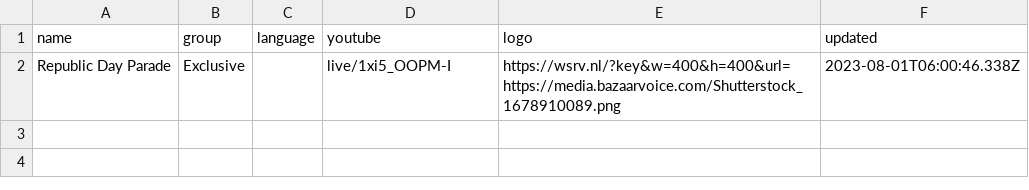
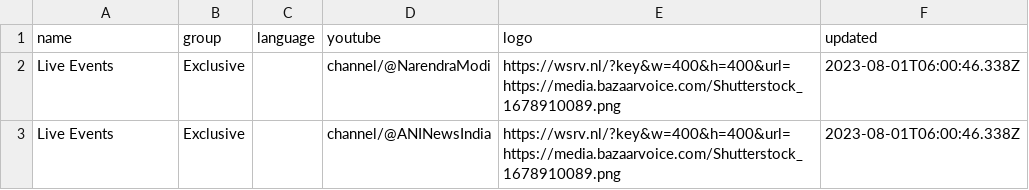
Before and after one commit to 757mnr/iptv-youtube-live, a CSV file: channels.csv, drawn as a sheet.

Commit message:
Update channels.csv

```diff
--- a/channels.csv
+++ b/channels.csv
@@ -1,2 +1,3 @@
 name,group,language,youtube,logo,updated
-Republic Day Parade ,Exclusive,,live/1xi5_OOPM-I,https://wsrv.nl/?key&w=400&h=400&url=https://media.bazaarvoice.com/Shutterstock_1678910089.png,2023-08-01T06:00:46.338Z
+Live Events ,Exclusive,,channel/@NarendraModi,https://wsrv.nl/?key&w=400&h=400&url=https://media.bazaarvoice.com/Shutterstock_1678910089.png,2023-08-01T06:00:46.338Z
+Live Events ,Exclusive,,channel/@ANINewsIndia,https://wsrv.nl/?key&w=400&h=400&url=https://media.bazaarvoice.com/Shutterstock_1678910089.png,2023-08-01T06:00:46.338Z
```
